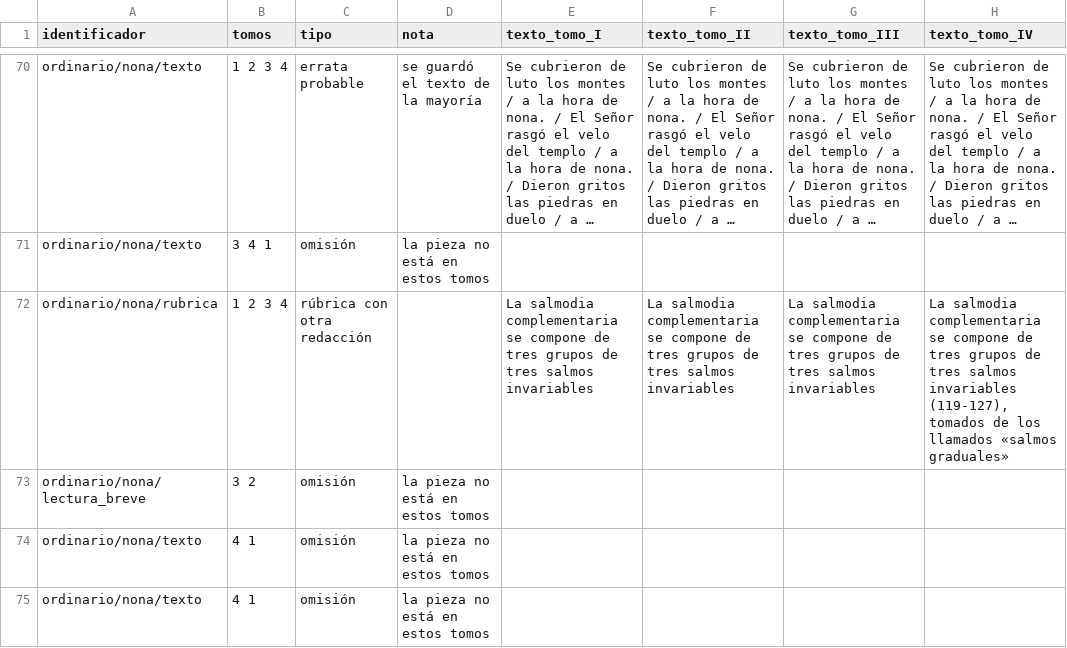
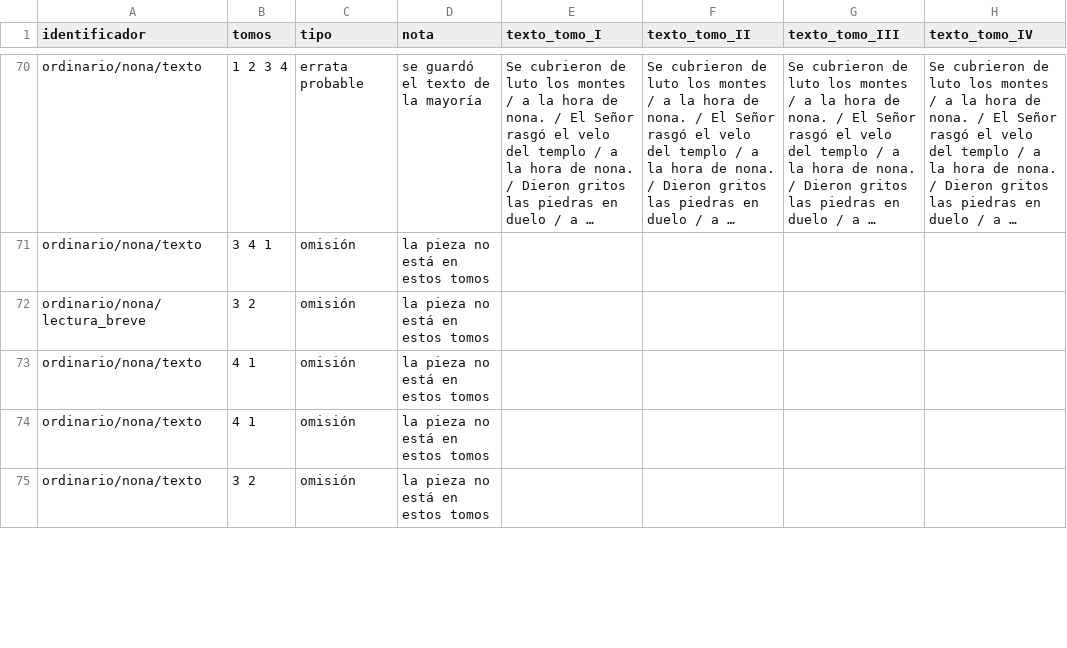
Before and after one commit to LHADF/lhadf.github.io, a CSV file: extraccion/ordinario/diferencias.csv, drawn as a sheet; only a part is shown, gaps mark what is left out; the shorter side is filled out with more unchanged rows; long unchanged cells end in …; the diff names each change by its address in the sheet, - before the commit and + after, or states it on an @@ line.

```diff
--- a/extraccion/ordinario/diferencias.csv
+++ b/extraccion/ordinario/diferencias.csv
-row 72: ordinario/nona/rubrica | 1 2 3 4 | rúbrica con otra redacción |  | La salmodia complementaria se compone de tres grupos de tres salmos invariables | La salmodia complementaria se compone de tres grupos de tres salmos invariables | La salmodia complementaria se compone de tres grupos de tres salmos invariables | La salmodia complementaria se compone de tres grupos de tres salmos invariables (119-127), tomados de los llamados «salmos graduales»
```
Also changed, not shown: extraccion/ordinario/dudas.csv, 41 other files.
